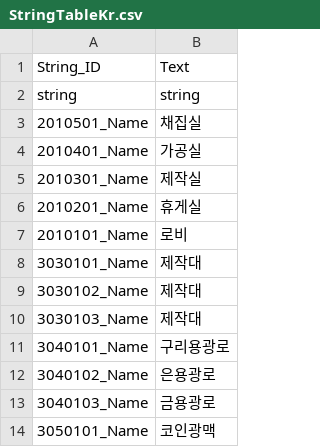
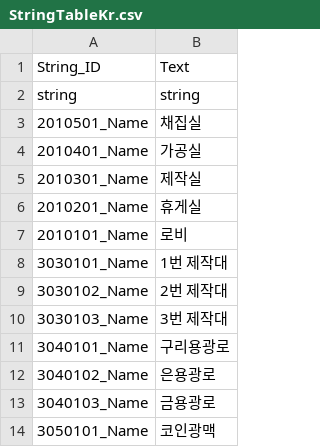
Before and after one commit to rlawlgns3433/MyUtopia, a CSV file: Assets/DataTables/StringTableKr.csv, drawn as a sheet; only a part is shown.

```diff
--- a/Assets/DataTables/StringTableKr.csv
+++ b/Assets/DataTables/StringTableKr.csv
@@ -7,5 +7,5 @@ string,string
 2010101_Name,로비
-3030101_Name,제작대
-3030102_Name,제작대
-3030103_Name,제작대
+3030101_Name,1번 제작대
+3030102_Name,2번 제작대
+3030103_Name,3번 제작대
 3040101_Name,구리용광로
```
Also changed, not shown: 12 other files.
